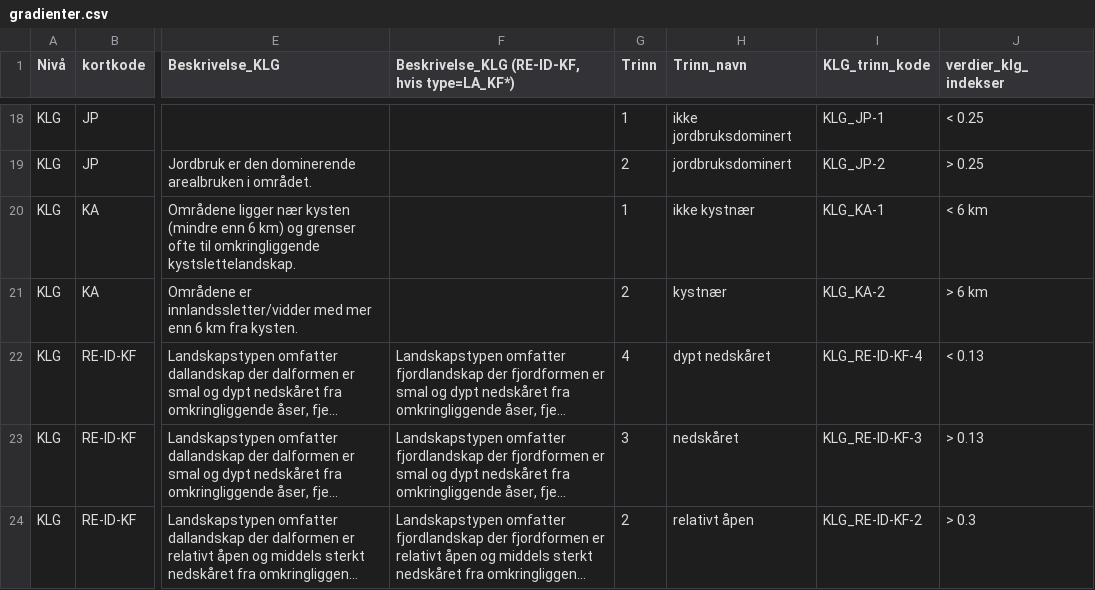
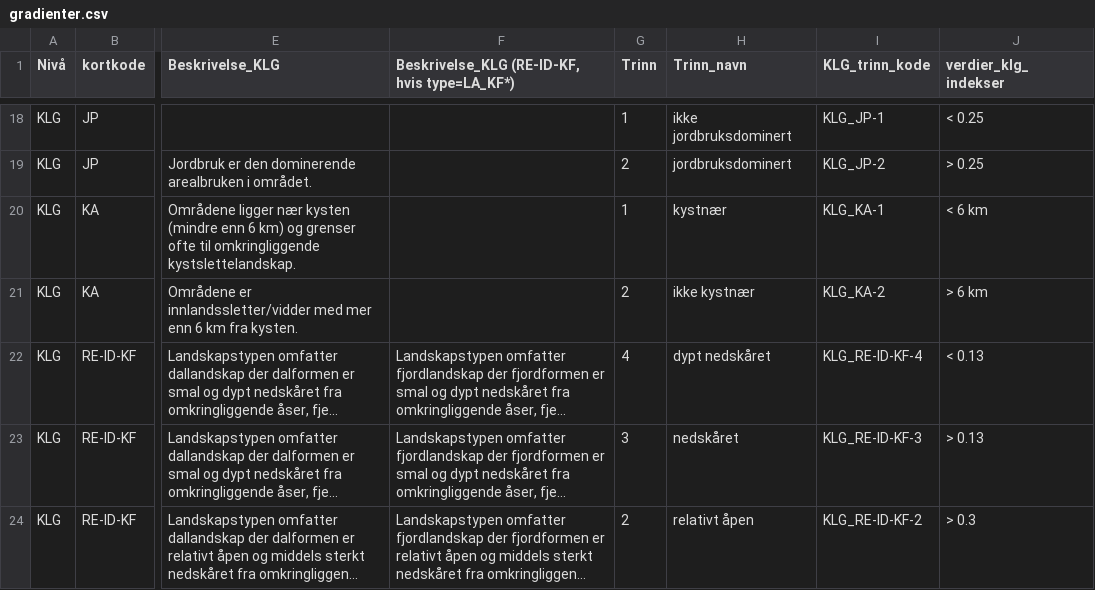
Before and after one commit to Artsdatabanken/nin-data-lastejobb, a CSV file: kildedata/Natur_i_Norge/Landskap/gradienter.csv, drawn as a sheet; only a part is shown, gaps mark what is left out; long unchanged cells end in …; the diff names each change by its address in the sheet, - before the commit and + after, or states it on an @@ line.

Commit message:
Update gradienter.csv
Endret trinn_navn for Kystavstand (byttet)

```diff
--- a/kildedata/Natur_i_Norge/Landskap/gradienter.csv
+++ b/kildedata/Natur_i_Norge/Landskap/gradienter.csv
-H20 (Trinn_navn): ikke kystnær
+H20 (Trinn_navn): kystnær
-H21 (Trinn_navn): kystnær
+H21 (Trinn_navn): ikke kystnær
```
